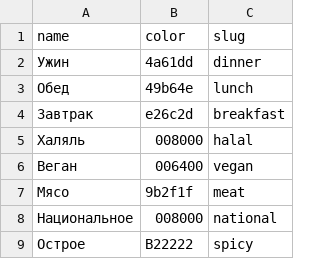
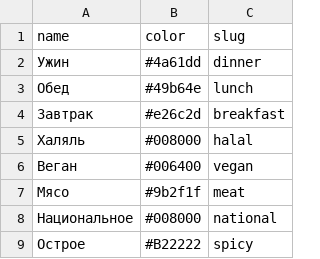
Before and after one commit to monticola145/foodgram-project-react, a CSV file: backend/data/tags.csv, drawn as a sheet.

Commit message:
color fix

```diff
--- a/backend/data/tags.csv
+++ b/backend/data/tags.csv
@@ -1,9 +1,9 @@
 name,color,slug
-Ужин,4a61dd,dinner
-Обед,49b64e,lunch
-Завтрак,e26c2d,breakfast
-Халяль,008000,halal
-Веган,006400,vegan
-Мясо,9b2f1f,meat
-Национальное,008000,national
-Острое,B22222,spicy
+Ужин,#4a61dd,dinner
+Обед,#49b64e,lunch
+Завтрак,#e26c2d,breakfast
+Халяль,#008000,halal
+Веган,#006400,vegan
+Мясо,#9b2f1f,meat
+Национальное,#008000,national
+Острое,#B22222,spicy
```
